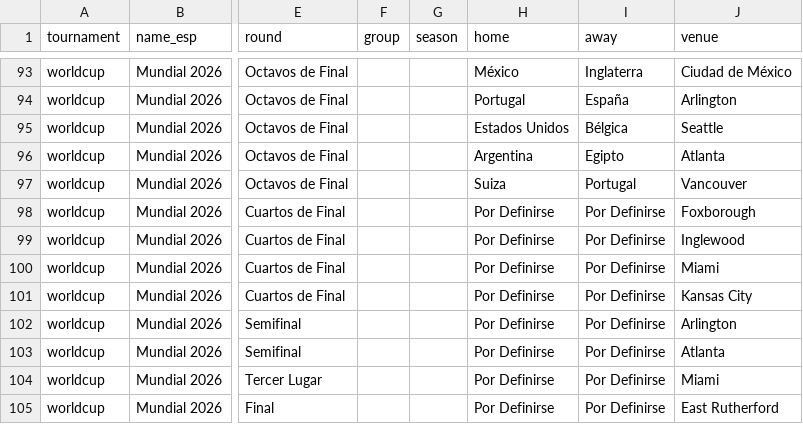
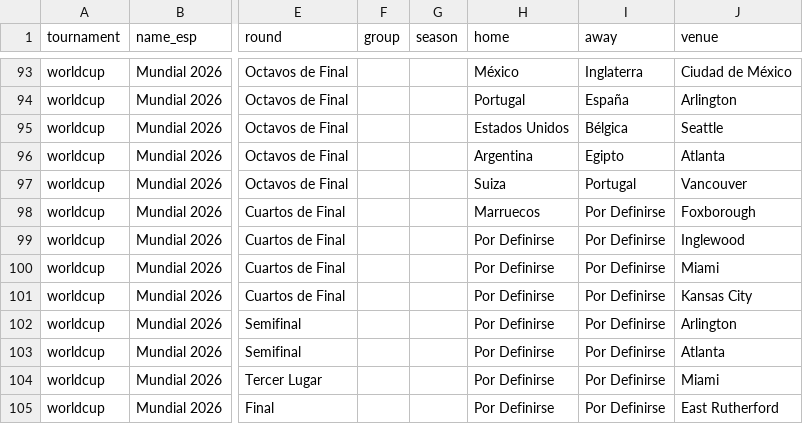
Before and after one commit to CJAG28/quiniela-2026, a CSV file: partidos.csv, drawn as a sheet; only a part is shown, gaps mark what is left out; the diff names each change by its address in the sheet, - before the commit and + after, or states it on an @@ line.

Commit message:
Add files via upload

```diff
--- a/partidos.csv
+++ b/partidos.csv
-H98 (home): Por Definirse
+H98 (home): Marruecos
```
